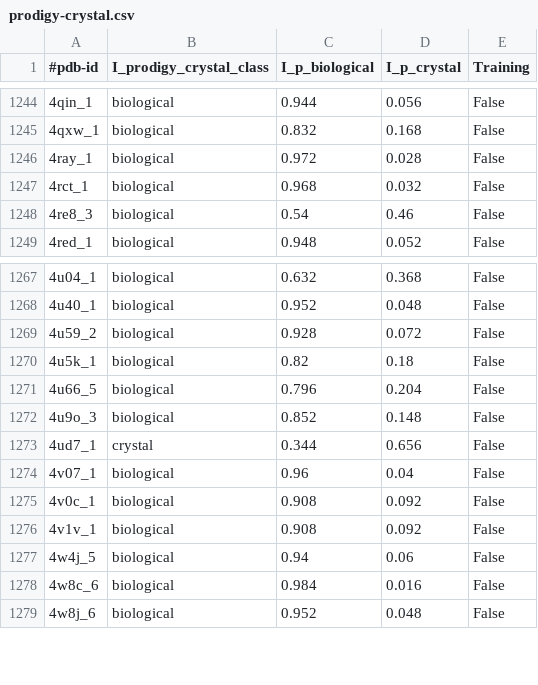
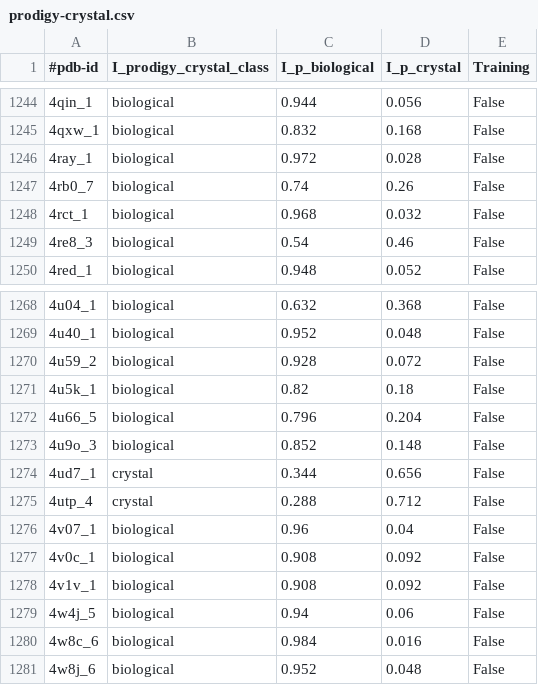
Before and after one commit to haddocking/physiological_homodimers_benchmark, a CSV file: prediction/prodigy-crystal/prodigy-crystal.csv, drawn as a sheet; only a part is shown, gaps mark what is left out; the diff names each change by its address in the sheet, - before the commit and + after, or states it on an @@ line.

Commit message:
Fixed missing 4rb0_7 & 4utp_4 for prodigy

```diff
--- a/prediction/prodigy-crystal/prodigy-crystal.csv
+++ b/prediction/prodigy-crystal/prodigy-crystal.csv
+row 1247: 4rb0_7 | biological | 0.74 | 0.26 | False
+row 1275: 4utp_4 | crystal | 0.288 | 0.712 | False
```
Also changed, not shown: 11 other files.
